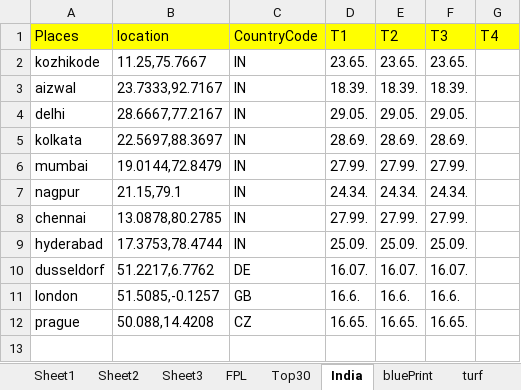
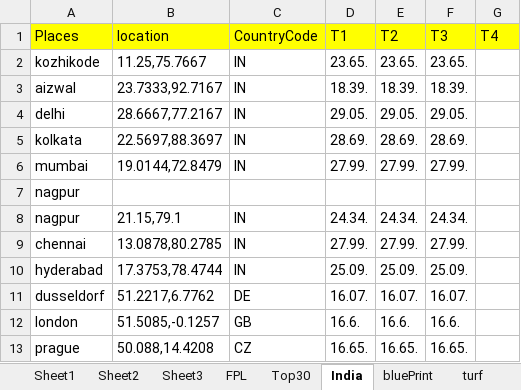
Before and after one commit to korvisenwv/TenForBenk, an Excel workbook: EdisonLogs/weather.xlsx, sheet India, drawn as a sheet; values as stored, in another font and other column widths than the file's, no borders; the diff names each change by its address in the sheet, - before the commit and + after, or states it on an @@ line.

```diff
--- a/EdisonLogs/weather.xlsx (sheet India)
+++ b/EdisonLogs/weather.xlsx (sheet India)
+row 7: nagpur
```
Also changed, not shown: other sheet tabs, 12 other files.
